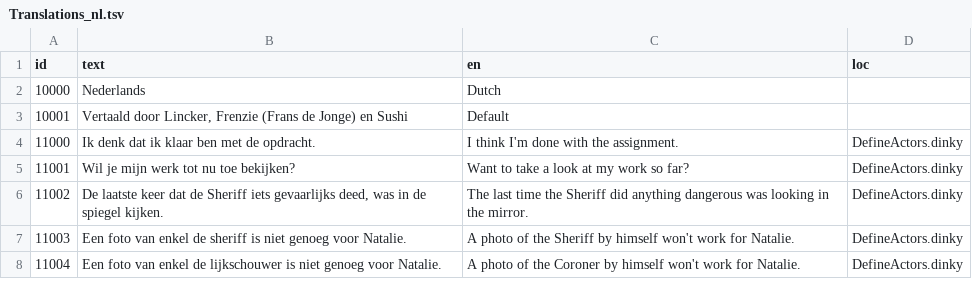
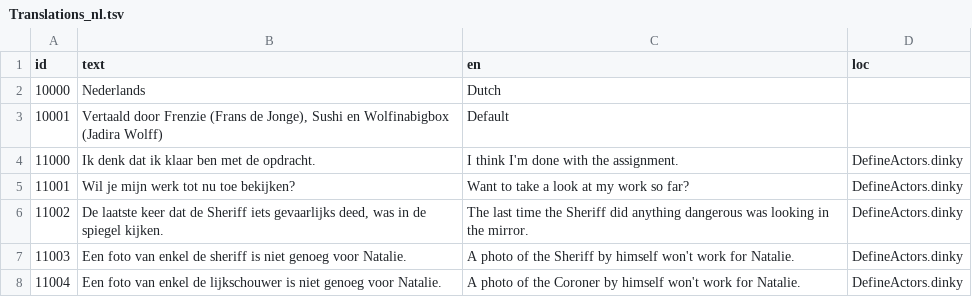
Before and after one commit to grumpygamer/DeloresDev, a TSV file: Data/Translations_nl.tsv, drawn as a sheet; only a part is shown.

Commit message:
minor credits update

```diff
--- a/Data/Translations_nl.tsv
+++ b/Data/Translations_nl.tsv
@@ -2,3 +2,3 @@ id	text	en	loc
 10000	Nederlands	Dutch	
-10001	Vertaald door Lincker, Frenzie (Frans de Jonge) en Sushi	Default	
+10001	Vertaald door Frenzie (Frans de Jonge), Sushi en Wolfinabigbox (Jadira Wolff)	Default	
 11000	Ik denk dat ik klaar ben met de opdracht.	I think I'm done with the assignment.	DefineActors.dinky
```
